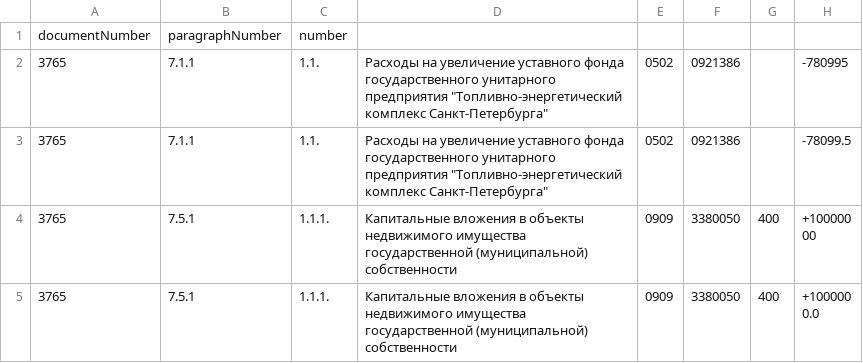
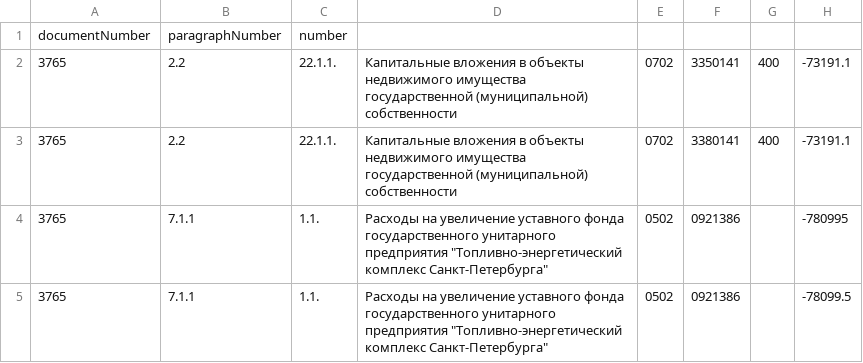
Before and after one commit to AntonKhorev/spb-budget-db, a CSV file: 2014.0.p.errors.csv, drawn as a sheet; only a part is shown; the shorter side is filled out with more unchanged rows.

Commit message:
typo

```diff
--- a/2014.0.p.errors.csv
+++ b/2014.0.p.errors.csv
@@ -1,2 +1,4 @@
 documentNumber,paragraphNumber,number
+3765,"2.2","22.1.1.","Капитальные вложения в объекты недвижимого имущества государственной (муниципальной) собственности","0702","3350141","400","-73191.1"
+3765,"2.2","22.1.1.","Капитальные вложения в объекты недвижимого имущества государственной (муниципальной) собственности","0702","3380141","400","-73191.1"
 3765,"7.1.1","1.1.","Расходы на увеличение уставного фонда государственного унитарного предприятия ""Топливно-энергетический комплекс Санкт-Петербурга""","0502","0921386",,"-780995"
```
